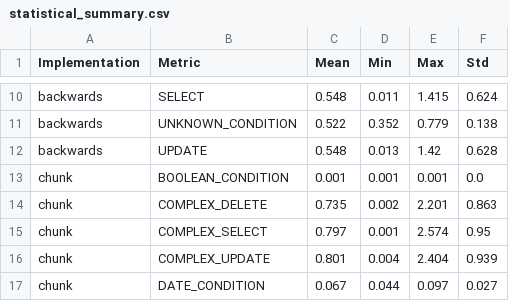
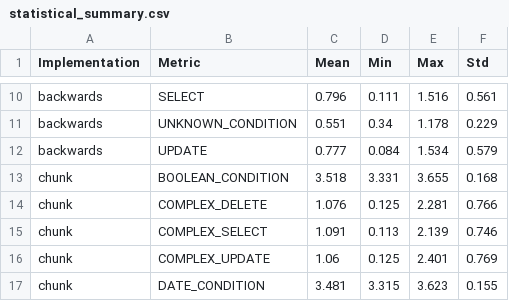
Before and after one commit to jeremainecheong/CS201-In-Memory-DB-Project, a CSV file: evaluation_results/statistical_summary.csv, drawn as a sheet; only a part is shown, gaps mark what is left out; the diff covers the shown part only; the diff names each change by its address in the sheet, - before the commit and + after, or states it on an @@ line.

```diff
--- a/evaluation_results/statistical_summary.csv
+++ b/evaluation_results/statistical_summary.csv
-C10 (Mean): 0.548
+C10 (Mean): 0.796
-D10 (Min): 0.011
+D10 (Min): 0.111
-E10 (Max): 1.415
+E10 (Max): 1.516
-F10 (Std): 0.624
+F10 (Std): 0.561
-C11 (Mean): 0.522
+C11 (Mean): 0.551
-D11 (Min): 0.352
+D11 (Min): 0.34
-E11 (Max): 0.779
+E11 (Max): 1.178
-F11 (Std): 0.138
+F11 (Std): 0.229
-C12 (Mean): 0.548
+C12 (Mean): 0.777
-D12 (Min): 0.013
+D12 (Min): 0.084
-E12 (Max): 1.42
+E12 (Max): 1.534
-F12 (Std): 0.628
+F12 (Std): 0.579
-C13 (Mean): 0.001
+C13 (Mean): 3.518
-D13 (Min): 0.001
+D13 (Min): 3.331
-E13 (Max): 0.001
+E13 (Max): 3.655
-F13 (Std): 0.0
+F13 (Std): 0.168
-C14 (Mean): 0.735
+C14 (Mean): 1.076
-D14 (Min): 0.002
+D14 (Min): 0.125
-E14 (Max): 2.201
+E14 (Max): 2.281
-F14 (Std): 0.863
+F14 (Std): 0.766
-C15 (Mean): 0.797
+C15 (Mean): 1.091
-D15 (Min): 0.001
+D15 (Min): 0.113
-E15 (Max): 2.574
+E15 (Max): 2.139
-F15 (Std): 0.95
+F15 (Std): 0.746
-C16 (Mean): 0.801
+C16 (Mean): 1.06
-D16 (Min): 0.004
+D16 (Min): 0.125
-E16 (Max): 2.404
+E16 (Max): 2.401
-F16 (Std): 0.939
+F16 (Std): 0.769
-C17 (Mean): 0.067
+C17 (Mean): 3.481
-D17 (Min): 0.044
+D17 (Min): 3.315
-E17 (Max): 0.097
+E17 (Max): 3.623
-F17 (Std): 0.027
+F17 (Std): 0.155
```
Also changed, not shown: 124 edited cells elsewhere in this file, evaluation_results/conditional_metrics.csv, evaluation_results/summary_statistics.csv, 14 other files.
